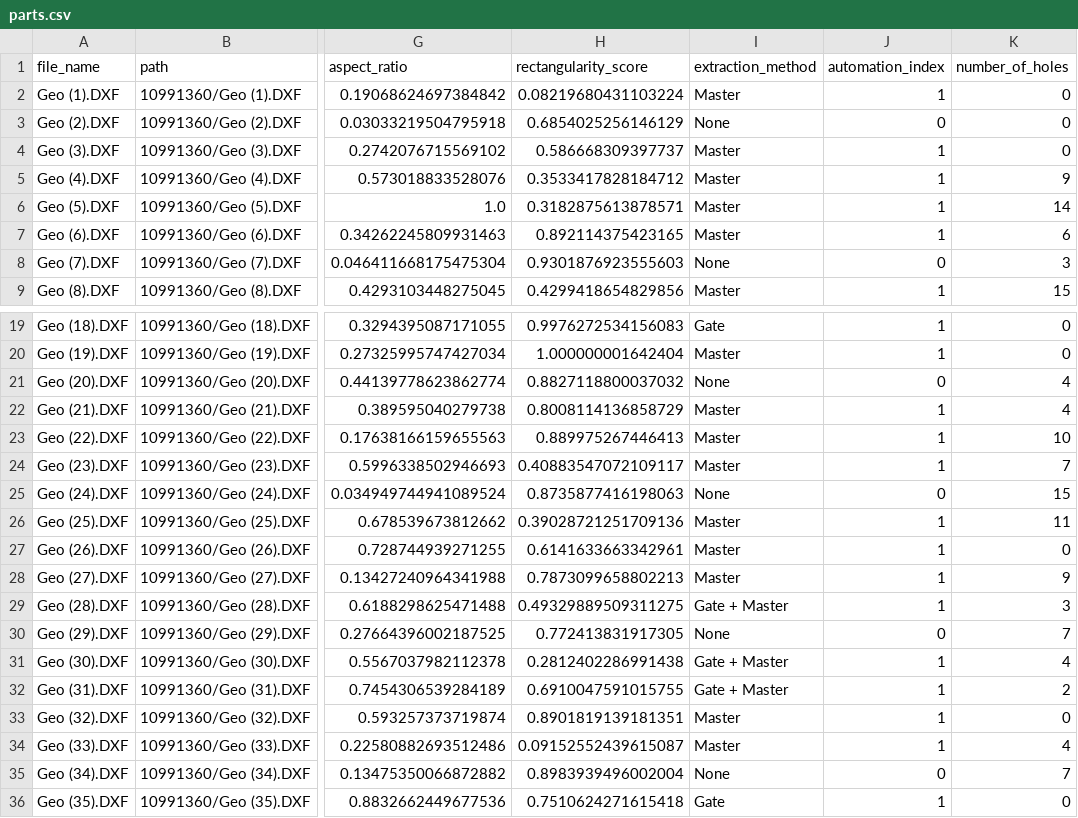
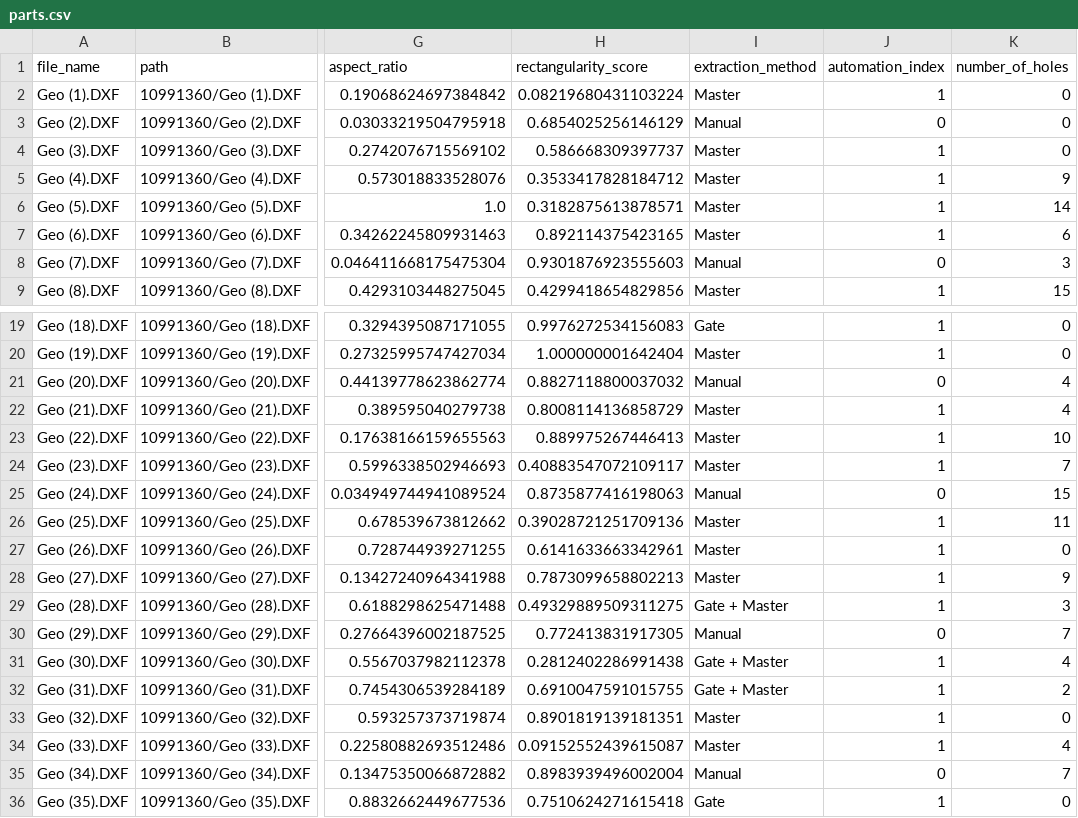
Before and after one commit to Nanof5/DSF4E, a CSV file: DSF4E_Challenge1/parts.csv, drawn as a sheet; only a part is shown, gaps mark what is left out; the diff covers the shown part only; the diff names each change by its address in the sheet, - before the commit and + after, or states it on an @@ line.

```diff
--- a/DSF4E_Challenge1/parts.csv
+++ b/DSF4E_Challenge1/parts.csv
-I3 (extraction_method): None
+I3 (extraction_method): Manual
-I8 (extraction_method): None
+I8 (extraction_method): Manual
-I21 (extraction_method): None
+I21 (extraction_method): Manual
-I25 (extraction_method): None
+I25 (extraction_method): Manual
-I30 (extraction_method): None
+I30 (extraction_method): Manual
-I35 (extraction_method): None
+I35 (extraction_method): Manual
```
Also changed, not shown: 5 edited cells elsewhere in this file, DSF4E_Challenge1/parts_and_customer.csv, 2 other files.
